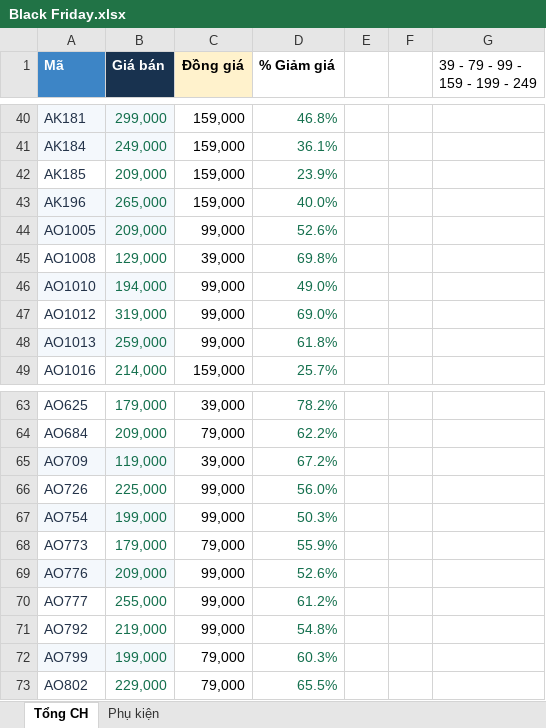
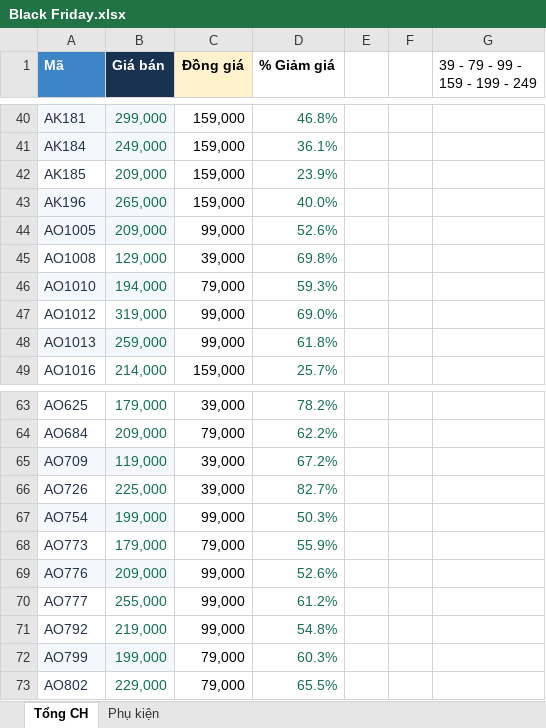
Before and after one commit to moonchuyensi-cmd/havana-sale, an Excel workbook: Black Friday.xlsx, sheet Tổng CH, drawn as a sheet; only a part is shown, gaps mark what is left out; values as stored, in another font and other column widths than the file's, no borders; conditional formats not drawn; the diff names each change by its address in the sheet, - before the commit and + after, or states it on an @@ line.

```diff
--- a/Black Friday.xlsx (sheet Tổng CH)
+++ b/Black Friday.xlsx (sheet Tổng CH)
-C46 (Đồng giá): 99,000
+C46 (Đồng giá): 79,000
-D46 (% Giảm giá): 49.0%
+D46 (% Giảm giá): 59.3%
-C66 (Đồng giá): 99,000
+C66 (Đồng giá): 39,000
-D66 (% Giảm giá): 56.0%
+D66 (% Giảm giá): 82.7%
```
Also changed, not shown: 3 other files.
